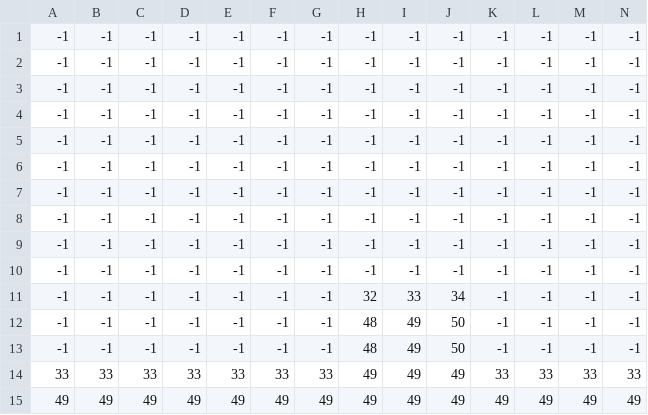
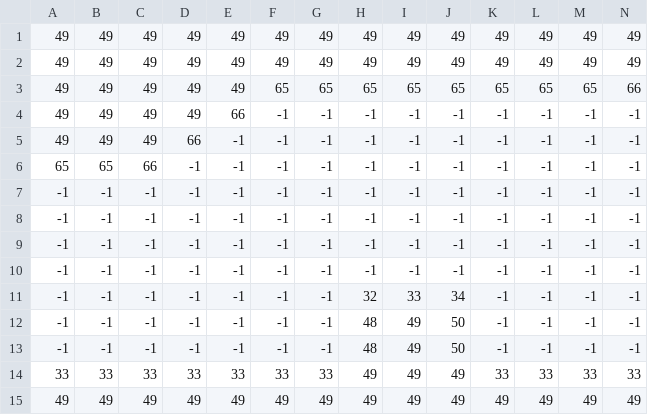
Before and after one commit to thismarvin/quantum-caverns, a CSV file: pygine/assets/levels/0_sprites.csv, drawn as a sheet; only a part is shown; the diff covers the shown part only; the diff names each change by its address in the sheet, - before the commit and + after, or states it on an @@ line.

```diff
--- a/pygine/assets/levels/0_sprites.csv
+++ b/pygine/assets/levels/0_sprites.csv
-A1:A5: -1
+A1:A5: 49
-B1:B5: -1
+B1:B5: 49
-C1:C5: -1
+C1:C5: 49
-D1:D4: -1
+D1:D4: 49
-E1:E3: -1
+E1:E3: 49
-F1:F2: -1
+F1:F2: 49
-G1:G2: -1
+G1:G2: 49
-H1:H2: -1
+H1:H2: 49
-I1:I2: -1
+I1:I2: 49
-J1:J2: -1
+J1:J2: 49
-K1:K2: -1
+K1:K2: 49
-L1:L2: -1
+L1:L2: 49
-M1:M2: -1
+M1:M2: 49
-N1:N2: -1
+N1:N2: 49
-F3: -1
+F3: 65
-G3: -1
+G3: 65
-H3: -1
+H3: 65
-I3: -1
+I3: 65
-J3: -1
+J3: 65
-K3: -1
+K3: 65
-L3: -1
+L3: 65
-M3: -1
+M3: 65
-N3: -1
+N3: 66
-E4: -1
+E4: 66
-D5: -1
+D5: 66
-A6: -1
+A6: 65
-B6: -1
+B6: 65
-C6: -1
+C6: 66
```
Also changed, not shown: 10 edited cells elsewhere in this file, pygine/assets/levels/0_blocks.csv.
